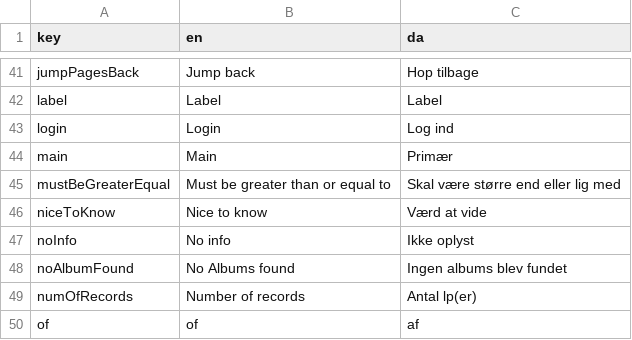
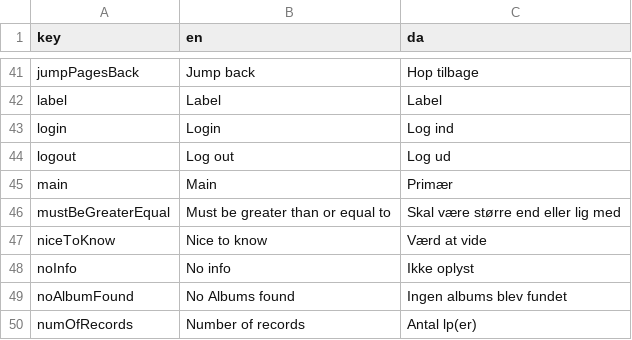
Before and after one commit to jardenna/Records, a CSV file: src/locales/translation.csv, drawn as a sheet; only a part is shown, gaps mark what is left out; the shorter side is filled out with more unchanged rows.

Commit message:
translation

```diff
--- a/src/locales/translation.csv
+++ b/src/locales/translation.csv
@@ -43,2 +43,3 @@ label;Label;Label
 login;Login;Log ind
+logout;Log out;Log ud
 main;Main;Primær
```
